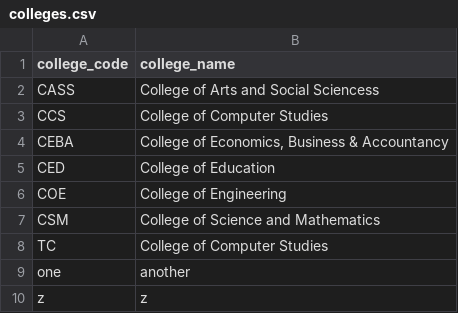
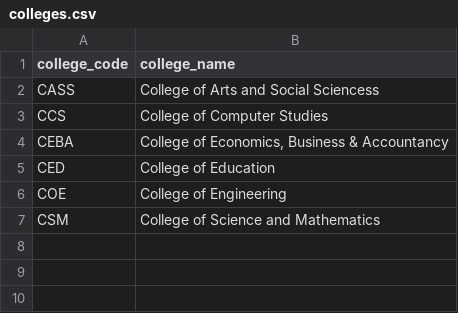
Before and after one commit to BolandoKen/StudentVault---CCC151-Project, a CSV file: colleges.csv, drawn as a sheet; the diff names each change by its address in the sheet, - before the commit and + after, or states it on an @@ line.

```diff
--- a/colleges.csv
+++ b/colleges.csv
-row 8: TC | College of Computer Studies
-row 9: one | another
-row 10: z | z
```
Also changed, not shown: Programs.csv, 2 other files.
